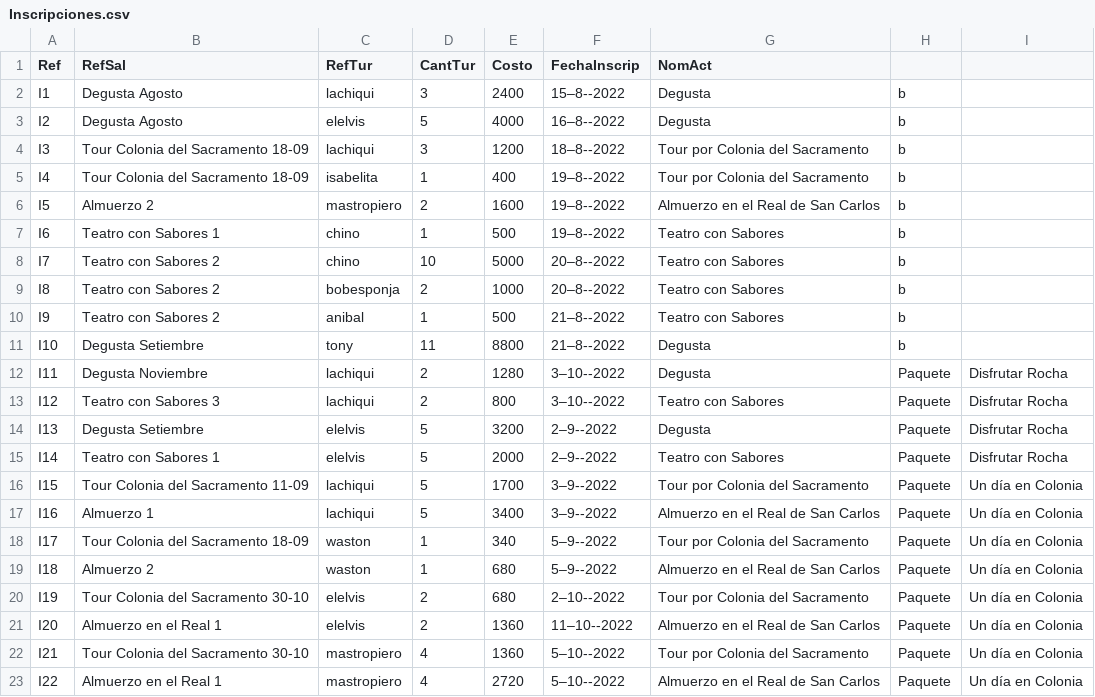
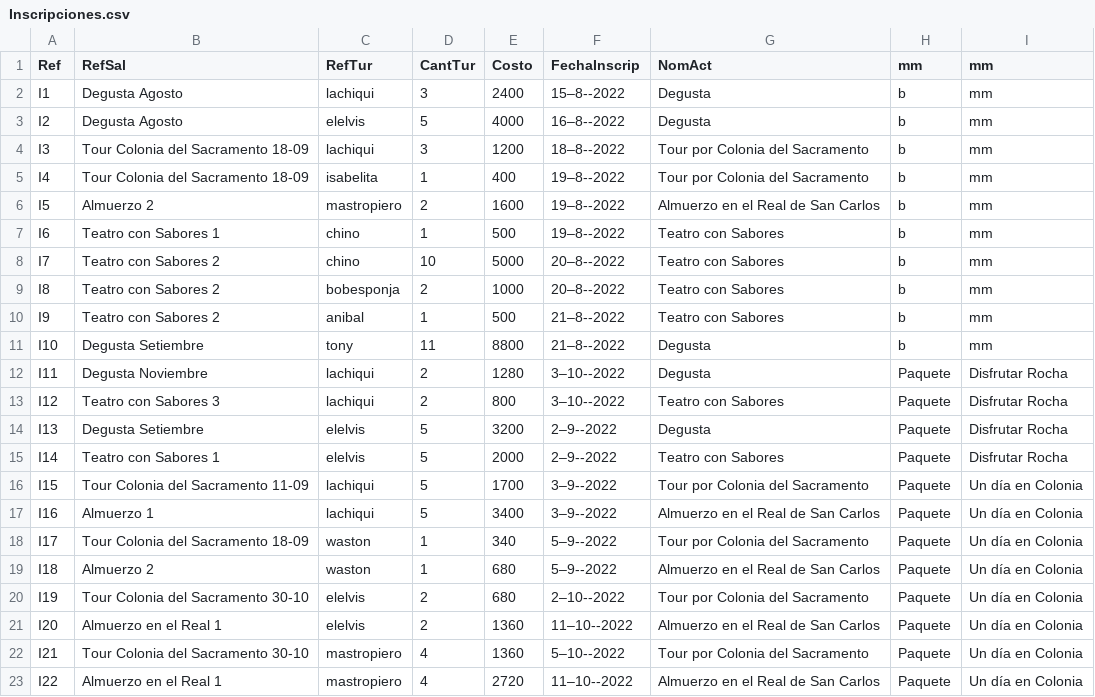
Before and after one commit to santiagoVeiga/TurismoUY, a CSV file: tarea2p2/src/main/webapp/WEB-INF/data/Inscripciones.csv, drawn as a sheet.

```diff
--- a/tarea2p2/src/main/webapp/WEB-INF/data/Inscripciones.csv
+++ b/tarea2p2/src/main/webapp/WEB-INF/data/Inscripciones.csv
@@ -1,12 +1,12 @@
-Ref, RefSal, RefTur, CantTur, Costo, FechaInscrip,NomAct,,
-I1, Degusta Agosto, lachiqui,3,2400, 15–8--2022, Degusta,b,
-I2, Degusta Agosto, elelvis,5,4000, 16–8--2022, Degusta,b,
-I3,Tour Colonia del Sacramento 18-09, lachiqui,3,1200, 18–8--2022, Tour por Colonia del Sacramento,b,
-I4,Tour Colonia del Sacramento 18-09, isabelita,1,400, 19–8--2022, Tour por Colonia del Sacramento,b,
-I5, Almuerzo 2, mastropiero,2,1600, 19–8--2022, Almuerzo en el Real de San Carlos,b,
-I6, Teatro con Sabores 1, chino,1,500, 19–8--2022, Teatro con Sabores,b,
-I7, Teatro con Sabores 2, chino,10,5000, 20–8--2022, Teatro con Sabores,b,
-I8, Teatro con Sabores 2, bobesponja,2,1000, 20–8--2022, Teatro con Sabores,b,
-I9, Teatro con Sabores 2, anibal,1,500, 21–8--2022, Teatro con Sabores,b,
-I10, Degusta Setiembre, tony,11,8800, 21–8--2022, Degusta,b,
+Ref, RefSal, RefTur, CantTur, Costo, FechaInscrip,NomAct,mm,mm
+I1, Degusta Agosto, lachiqui,3,2400, 15–8--2022, Degusta,b,mm
+I2, Degusta Agosto, elelvis,5,4000, 16–8--2022, Degusta,b,mm
+I3,Tour Colonia del Sacramento 18-09, lachiqui,3,1200, 18–8--2022, Tour por Colonia del Sacramento,b,mm
+I4,Tour Colonia del Sacramento 18-09, isabelita,1,400, 19–8--2022, Tour por Colonia del Sacramento,b,mm
+I5, Almuerzo 2, mastropiero,2,1600, 19–8--2022, Almuerzo en el Real de San Carlos,b,mm
+I6, Teatro con Sabores 1, chino,1,500, 19–8--2022, Teatro con Sabores,b,mm
+I7, Teatro con Sabores 2, chino,10,5000, 20–8--2022, Teatro con Sabores,b,mm
+I8, Teatro con Sabores 2, bobesponja,2,1000, 20–8--2022, Teatro con Sabores,b,mm
+I9, Teatro con Sabores 2, anibal,1,500, 21–8--2022, Teatro con Sabores,b,mm
+I10, Degusta Setiembre, tony,11,8800, 21–8--2022, Degusta,b,mm
 I11, Degusta Noviembre, lachiqui,2,1280, 3–10--2022, Degusta, Paquete, Disfrutar Rocha
@@ -22,2 +22,2 @@ I20, Almuerzo en el Real 1, elelvis,2,1360, 11–10--2022, Almuerzo en el Real d
 I21,Tour Colonia del Sacramento 30-10, mastropiero,4,1360, 5–10--2022, Tour por Colonia del Sacramento, Paquete, Un día en Colonia
-I22, Almuerzo en el Real 1, mastropiero,4,2720, 5–10--2022, Almuerzo en el Real de San Carlos, Paquete, Un día en Colonia
+I22, Almuerzo en el Real 1, mastropiero,4,2720, 11–10--2022, Almuerzo en el Real de San Carlos, Paquete, Un día en Colonia
```
Also changed, not shown: 8 other files.
